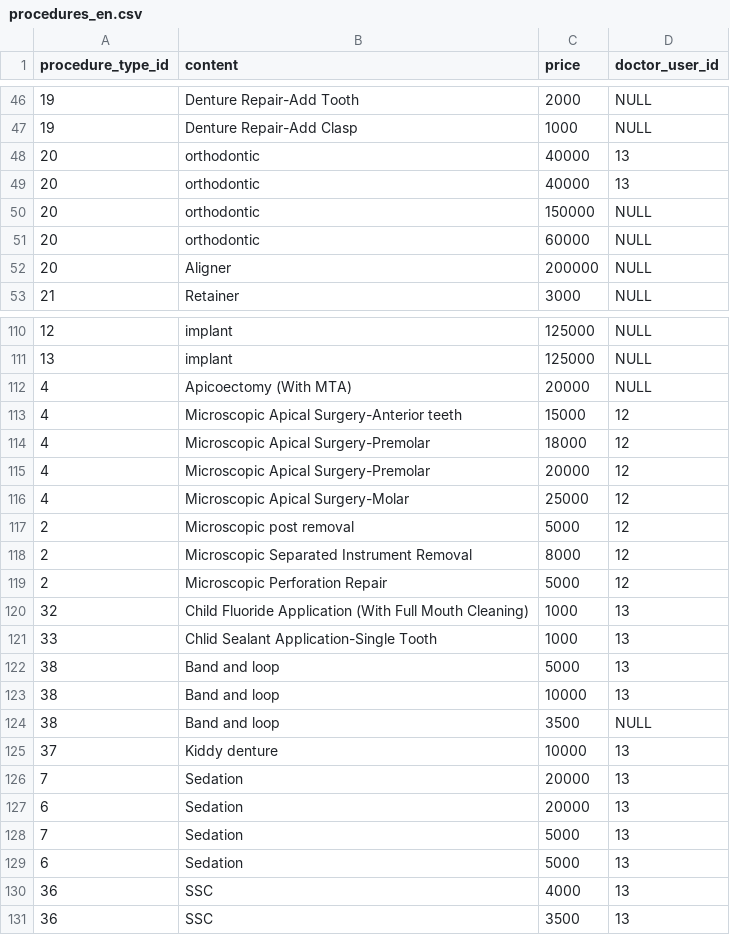
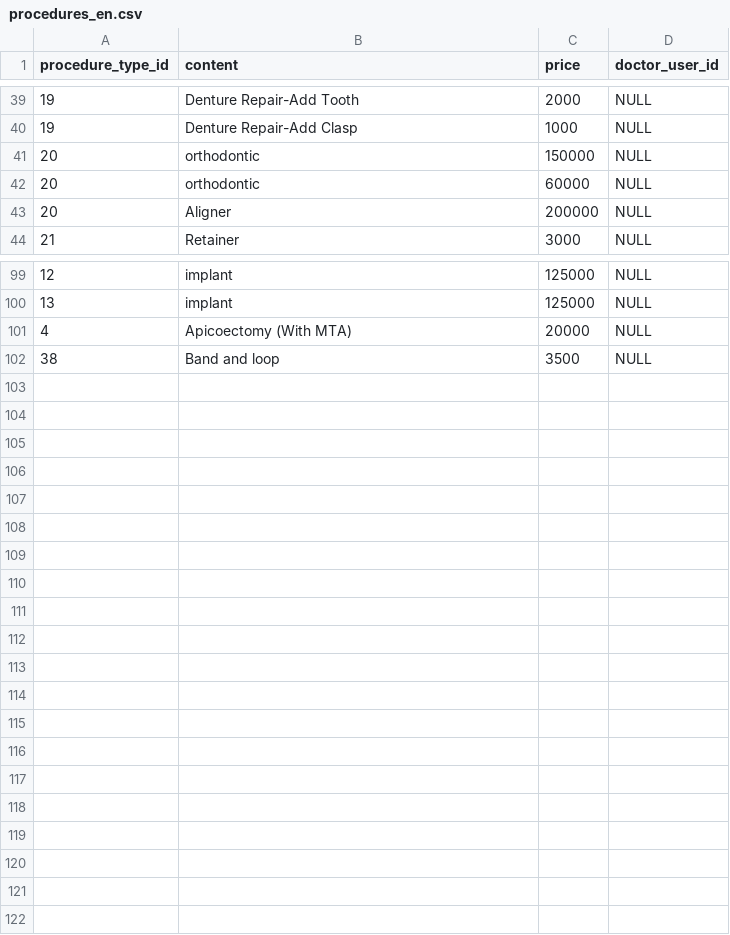
Before and after one commit to juliehung/totoro-version, a CSV file: src/main/resources/config/liquibase/procedures_en.csv, drawn as a sheet; only a part is shown, gaps mark what is left out; the diff covers the shown part only; the diff names each change by its address in the sheet, - before the commit and + after, or states it on an @@ line.

```diff
--- a/src/main/resources/config/liquibase/procedures_en.csv
+++ b/src/main/resources/config/liquibase/procedures_en.csv
-row 48: 20 | orthodontic | 40000 | 13
-row 49: 20 | orthodontic | 40000 | 13
-row 113: 4 | Microscopic Apical Surgery-Anterior teeth | 15000 | 12
-row 114: 4 | Microscopic Apical Surgery-Premolar | 18000 | 12
-row 115: 4 | Microscopic Apical Surgery-Premolar | 20000 | 12
-row 116: 4 | Microscopic Apical Surgery-Molar | 25000 | 12
-row 117: 2 | Microscopic post removal | 5000 | 12
-row 118: 2 | Microscopic Separated Instrument Removal | 8000 | 12
-row 119: 2 | Microscopic Perforation Repair | 5000 | 12
-row 120: 32 | Child Fluoride Application (With Full Mouth Cleaning) | 1000 | 13
-row 121: 33 | Chlid Sealant Application-Single Tooth | 1000 | 13
-row 122: 38 | Band and loop | 5000 | 13
-row 123: 38 | Band and loop | 10000 | 13
-row 125: 37 | Kiddy denture | 10000 | 13
-row 126: 7 | Sedation | 20000 | 13
-row 127: 6 | Sedation | 20000 | 13
-row 128: 7 | Sedation | 5000 | 13
-row 129: 6 | Sedation | 5000 | 13
-row 130: 36 | SSC | 4000 | 13
-row 131: 36 | SSC | 3500 | 13
```
Also changed, not shown: 9 removed rows elsewhere in this file, src/main/resources/config/liquibase/procedures.csv.
